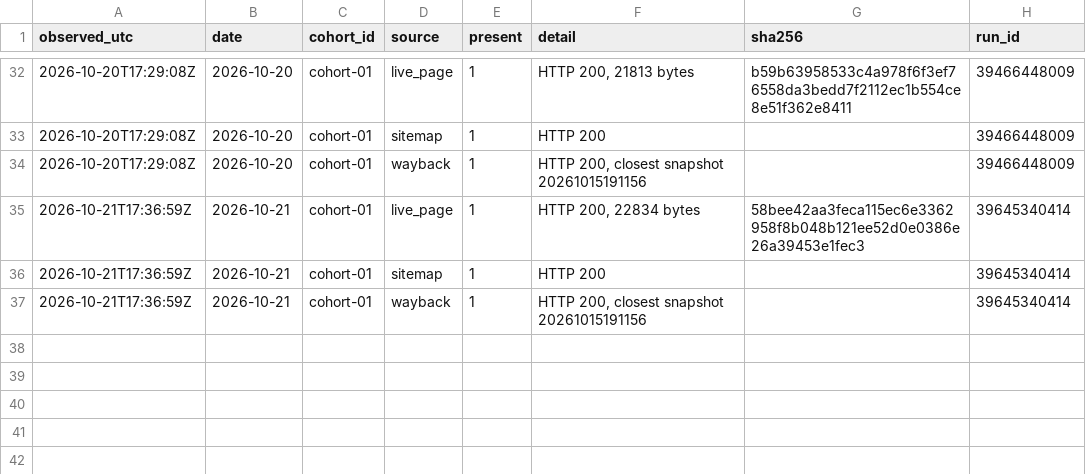
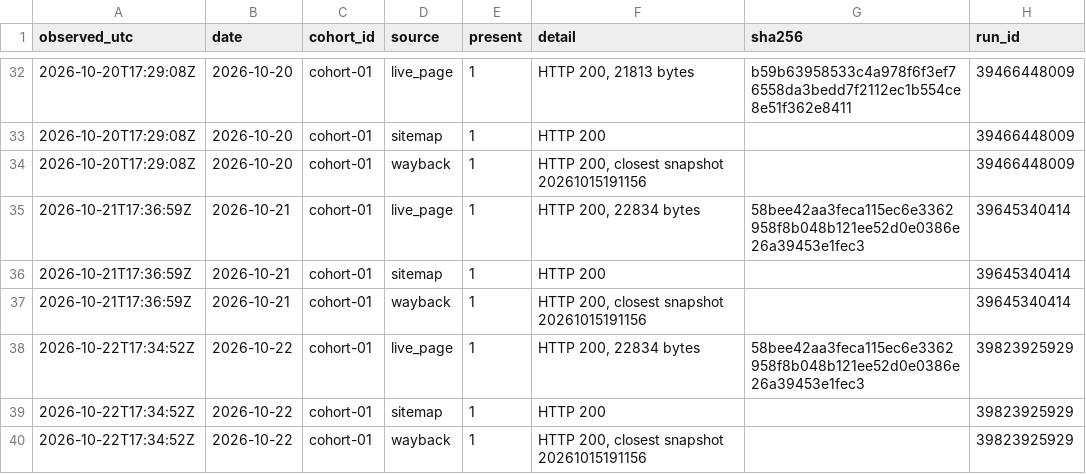
Before and after one commit to mrcrtr1979-droid/namebeam-visibility-index, a CSV file: data/ingestion/ingestion_presence.csv, drawn as a sheet; only a part is shown, gaps mark what is left out; the diff names each change by its address in the sheet, - before the commit and + after, or states it on an @@ line.

```diff
--- a/data/ingestion/ingestion_presence.csv
+++ b/data/ingestion/ingestion_presence.csv
+row 38: 2026-10-22T17:34:52Z | 2026-10-22 | cohort-01 | live_page | 1 | HTTP 200, 22834 bytes | 58bee42aa3feca115ec6e3362958f8b048b121ee52d0e0386e26a39453e1fec3 | 39823925929
+row 39: 2026-10-22T17:34:52Z | 2026-10-22 | cohort-01 | sitemap | 1 | HTTP 200 |  | 39823925929
+row 40: 2026-10-22T17:34:52Z | 2026-10-22 | cohort-01 | wayback | 1 | HTTP 200, closest snapshot 20261015191156 |  | 39823925929
```
Also changed, not shown: data/ingestion/ingestion_probe.csv, data/ingestion/ingestion_scores.csv, 15 other files.
